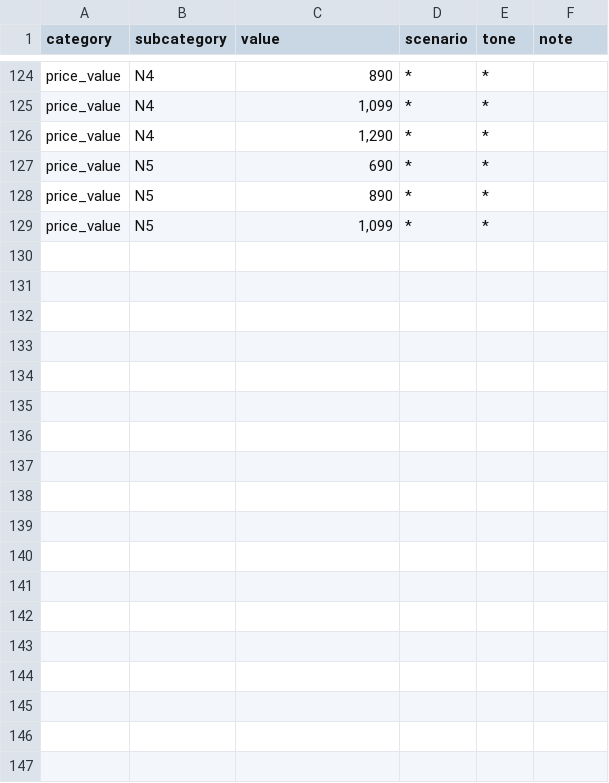
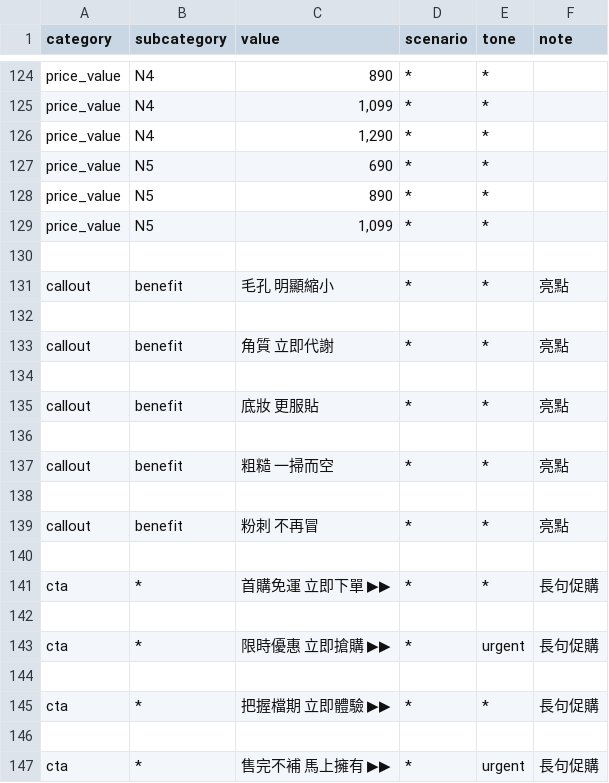
Before and after one commit to offerme2/design, a CSV file: docs/parts-dermacept-acid.csv, drawn as a sheet; only a part is shown, gaps mark what is left out.

```diff
--- a/docs/parts-dermacept-acid.csv
+++ b/docs/parts-dermacept-acid.csv
@@ -129 +129,19 @@ price_value,N5,"890",*,*,
 price_value,N5,"1,099",*,*,
+
+callout,benefit,毛孔 明顯縮小,*,*,亮點
+
+callout,benefit,角質 立即代謝,*,*,亮點
+
+callout,benefit,底妝 更服貼,*,*,亮點
+
+callout,benefit,粗糙 一掃而空,*,*,亮點
+
+callout,benefit,粉刺 不再冒,*,*,亮點
+
+cta,*,首購免運 立即下單 ▶▶,*,*,長句促購
+
+cta,*,限時優惠 立即搶購 ▶▶,*,urgent,長句促購
+
+cta,*,把握檔期 立即體驗 ▶▶,*,*,長句促購
+
+cta,*,售完不補 馬上擁有 ▶▶,*,urgent,長句促購
```
Also changed, not shown: docs/parts-dermacept-stemlift.csv, docs/parts-dermacept-vitaminc.csv, 1 other file.
